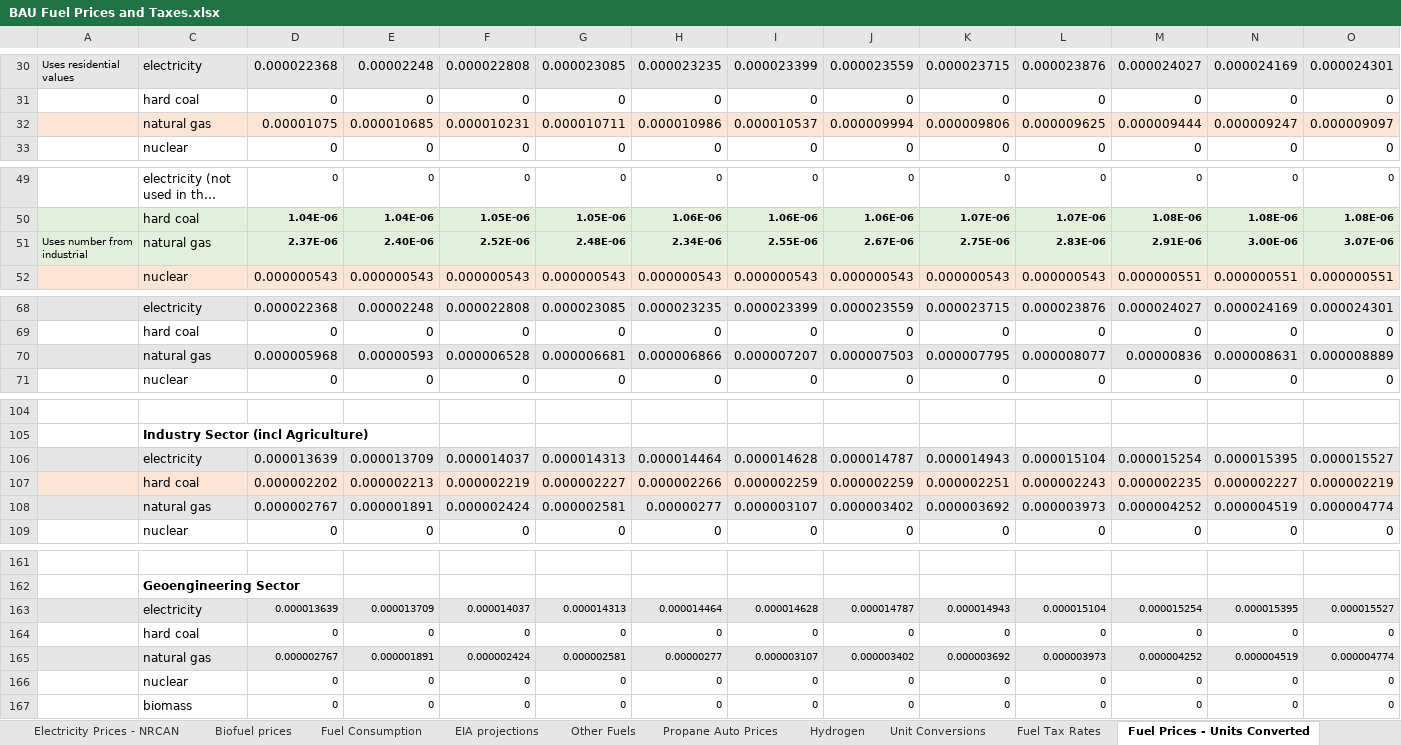
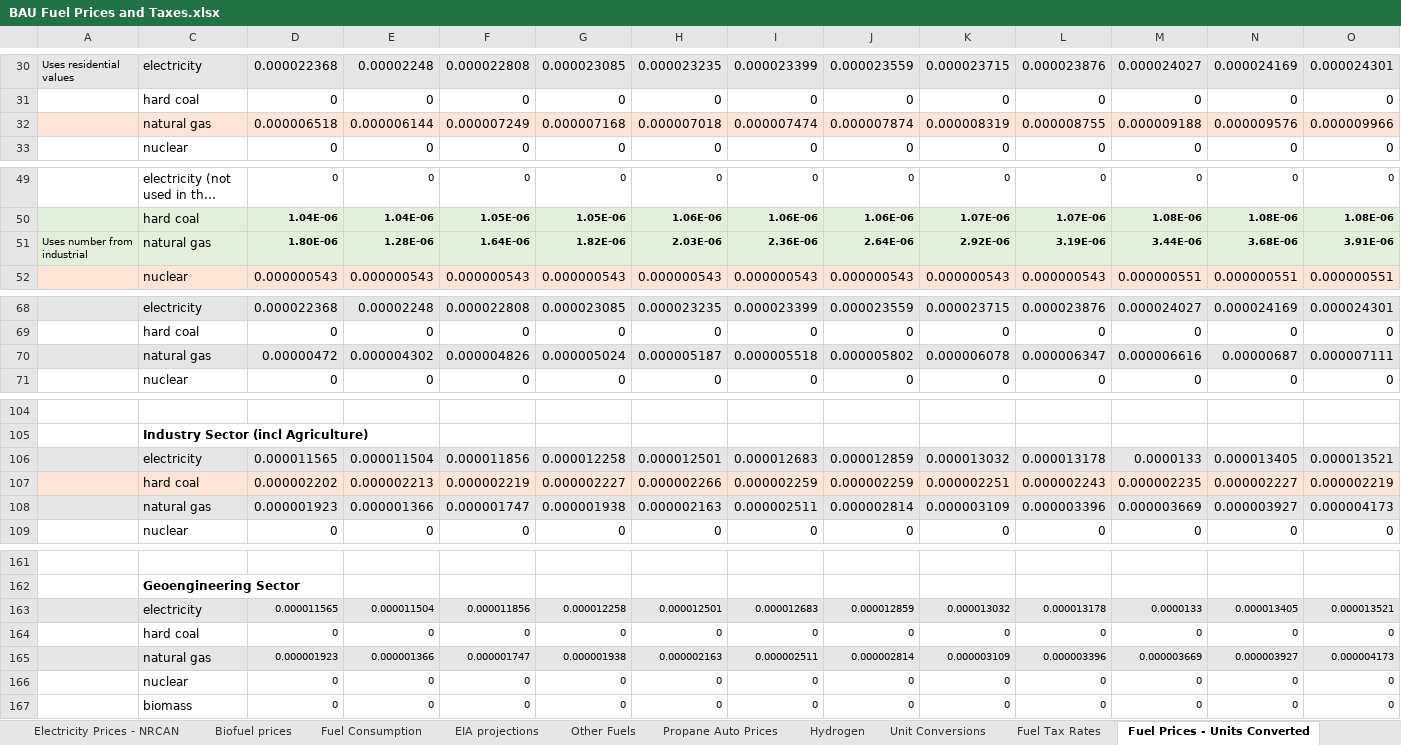
Before and after one commit to EnergyInnovation/eps-canada, an Excel workbook: InputData/fuels/BFPaT/BAU Fuel Prices and Taxes.xlsx, sheet Fuel Prices - Units Converted, drawn as a sheet; only a part is shown, gaps mark what is left out; long unchanged cells end in …; values as stored, in another font and other column widths than the file's, no borders; 1 other sheet too large or unreadable and not compared; removed rows and columns are numbered as before the commit, all else as after; rows hold the shown columns only; the diff covers the shown part only; the diff names each change by its address in the sheet, - before the commit and + after, or states it on an @@ line.

```diff
--- a/InputData/fuels/BFPaT/BAU Fuel Prices and Taxes.xlsx (sheet Fuel Prices - Units Converted)
+++ b/InputData/fuels/BFPaT/BAU Fuel Prices and Taxes.xlsx (sheet Fuel Prices - Units Converted)
-row 32:  | natural gas | 0.00001075 | 0.000010685 | 0.000010231 | 0.000010711 | 0.000010986 | 0.000010537 | 0.000009994 | 0.000009806 | 0.000009625 | 0.000009444 | 0.000009247 | 0.000009097
+row 32:  | natural gas | 0.000006518 | 0.000006144 | 0.000007249 | 0.000007168 | 0.000007018 | 0.000007474 | 0.000007874 | 0.000008319 | 0.000008755 | 0.000009188 | 0.000009576 | 0.000009966
-row 51: Uses number from industrial | natural gas | 2.37E-06 | 2.40E-06 | 2.52E-06 | 2.48E-06 | 2.34E-06 | 2.55E-06 | 2.67E-06 | 2.75E-06 | 2.83E-06 | 2.91E-06 | 3.00E-06 | 3.07E-06
+row 51: Uses number from industrial | natural gas | 1.80E-06 | 1.28E-06 | 1.64E-06 | 1.82E-06 | 2.03E-06 | 2.36E-06 | 2.64E-06 | 2.92E-06 | 3.19E-06 | 3.44E-06 | 3.68E-06 | 3.91E-06
-row 70:  | natural gas | 0.000005968 | 0.00000593 | 0.000006528 | 0.000006681 | 0.000006866 | 0.000007207 | 0.000007503 | 0.000007795 | 0.000008077 | 0.00000836 | 0.000008631 | 0.000008889
+row 70:  | natural gas | 0.00000472 | 0.000004302 | 0.000004826 | 0.000005024 | 0.000005187 | 0.000005518 | 0.000005802 | 0.000006078 | 0.000006347 | 0.000006616 | 0.00000687 | 0.000007111
-row 106:  | electricity | 0.000013639 | 0.000013709 | 0.000014037 | 0.000014313 | 0.000014464 | 0.000014628 | 0.000014787 | 0.000014943 | 0.000015104 | 0.000015254 | 0.000015395 | 0.000015527
+row 106:  | electricity | 0.000011565 | 0.000011504 | 0.000011856 | 0.000012258 | 0.000012501 | 0.000012683 | 0.000012859 | 0.000013032 | 0.000013178 | 0.0000133 | 0.000013405 | 0.000013521
-row 108:  | natural gas | 0.000002767 | 0.000001891 | 0.000002424 | 0.000002581 | 0.00000277 | 0.000003107 | 0.000003402 | 0.000003692 | 0.000003973 | 0.000004252 | 0.000004519 | 0.000004774
+row 108:  | natural gas | 0.000001923 | 0.000001366 | 0.000001747 | 0.000001938 | 0.000002163 | 0.000002511 | 0.000002814 | 0.000003109 | 0.000003396 | 0.000003669 | 0.000003927 | 0.000004173
-row 163:  | electricity | 0.000013639 | 0.000013709 | 0.000014037 | 0.000014313 | 0.000014464 | 0.000014628 | 0.000014787 | 0.000014943 | 0.000015104 | 0.000015254 | 0.000015395 | 0.000015527
+row 163:  | electricity | 0.000011565 | 0.000011504 | 0.000011856 | 0.000012258 | 0.000012501 | 0.000012683 | 0.000012859 | 0.000013032 | 0.000013178 | 0.0000133 | 0.000013405 | 0.000013521
-row 165:  | natural gas | 0.000002767 | 0.000001891 | 0.000002424 | 0.000002581 | 0.00000277 | 0.000003107 | 0.000003402 | 0.000003692 | 0.000003973 | 0.000004252 | 0.000004519 | 0.000004774
+row 165:  | natural gas | 0.000001923 | 0.000001366 | 0.000001747 | 0.000001938 | 0.000002163 | 0.000002511 | 0.000002814 | 0.000003109 | 0.000003396 | 0.000003669 | 0.000003927 | 0.000004173
```
Also changed, not shown: 2 added rows and 2 removed rows elsewhere in this sheet, sheet Electricity Prices - NRCAN, sheet Fuel Prices - Raw, sheet BFPaT-pretax-natgas, sheet BFPaT-fueltax-natgas, sheet BFPaT-pretax-electricity, sheet BFPaT-fueltax-electricity, 6 more sheets, other sheet tabs, charts or pictures, InputData/trans/BLP/BAU LCFS Perc.xlsx, InputData/trans/BNVFE/BAU New Veh Fuel Economy.xlsx, 9 other files.
